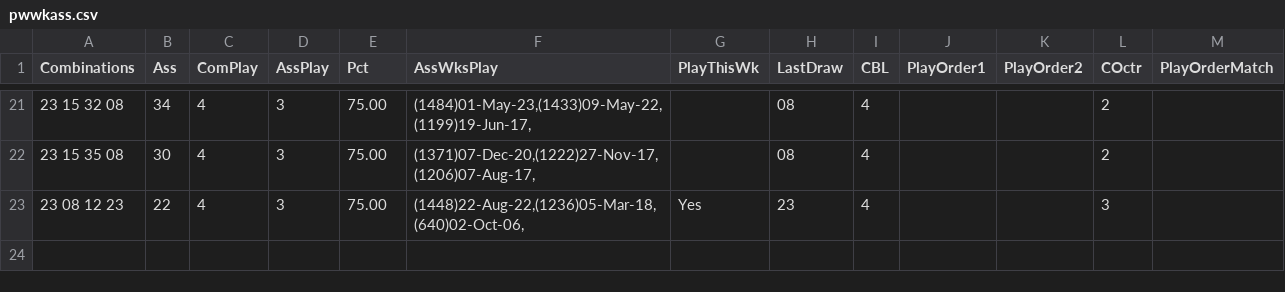
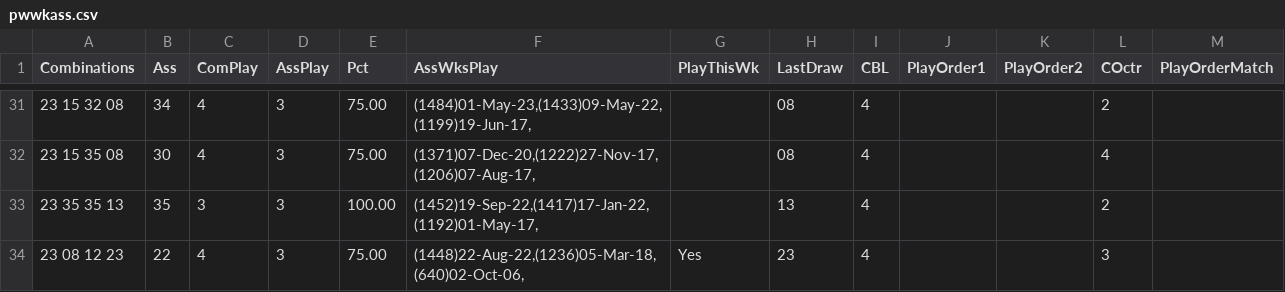
Before and after one commit to csnlcbtt/wix, a CSV file: csv/pwwkass.csv, drawn as a sheet; only a part is shown, gaps mark what is left out; the diff covers the shown part only.

```diff
--- a/csv/pwwkass.csv
+++ b/csv/pwwkass.csv
@@ -21,3 +31,4 @@
 "23 15 32 08",34,4,3,75.00,"(1484)01-May-23,(1433)09-May-22,(1199)19-Jun-17,",,"08",4,,,2,
-"23 15 35 08",30,4,3,75.00,"(1371)07-Dec-20,(1222)27-Nov-17,(1206)07-Aug-17,",,"08",4,,,2,
+"23 15 35 08",30,4,3,75.00,"(1371)07-Dec-20,(1222)27-Nov-17,(1206)07-Aug-17,",,"08",4,,,4,
+"23 35 35 13",35,3,3,100.00,"(1452)19-Sep-22,(1417)17-Jan-22,(1192)01-May-17,",,"13",4,,,2,
 "23 08 12 23",22,4,3,75.00,"(1448)22-Aug-22,(1236)05-Mar-18,(640)02-Oct-06,","Yes","23",4,,,3,
```
Also changed, not shown: 10 added rows and 6 edited cells elsewhere in this file, csv/p2hznhist.csv, csv/p2wkass.csv, 45 other files.
